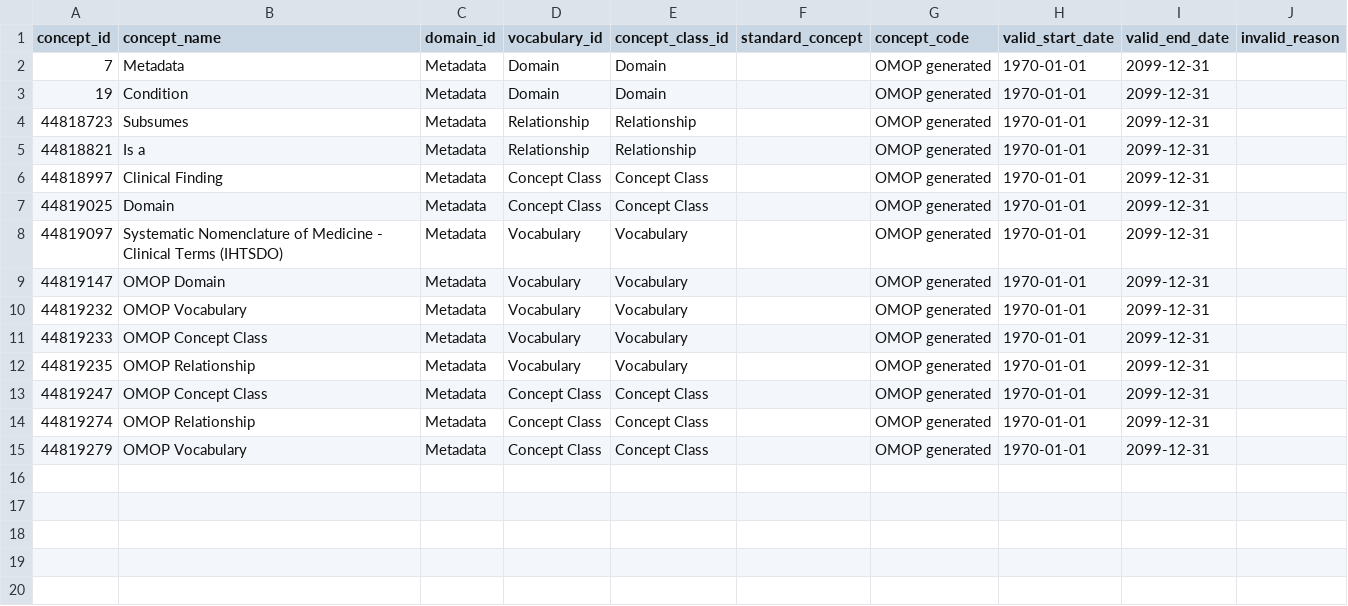
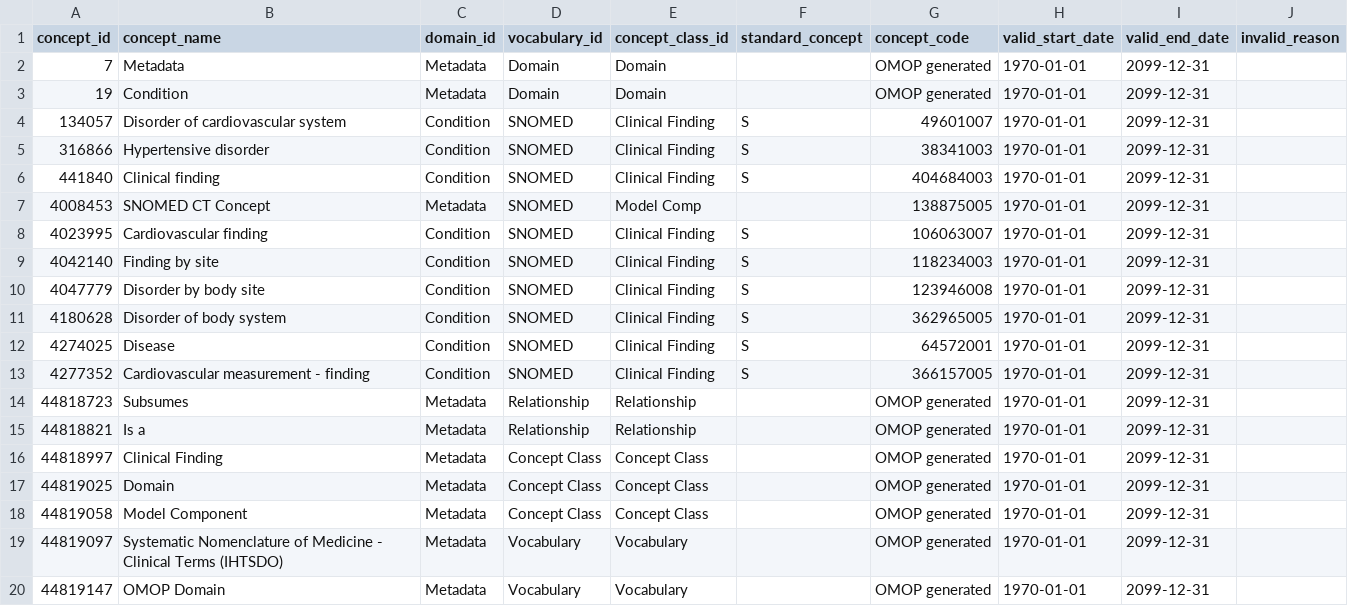
Before and after one commit to MechanicalRabbit/ohdsi-synpuf-demo, a CSV file: import/concept.csv, drawn as a sheet; only a part is shown; the shorter side is filled out with more unchanged rows; the diff names each change by its address in the sheet, - before the commit and + after, or states it on an @@ line.

Commit message:
add Hypertensive Disorder

```diff
--- a/import/concept.csv
+++ b/import/concept.csv
+row 4: 134057 | Disorder of cardiovascular system | Condition | SNOMED | Clinical Finding | S | 49601007 | 1970-01-01 | 2099-12-31
+row 5: 316866 | Hypertensive disorder | Condition | SNOMED | Clinical Finding | S | 38341003 | 1970-01-01 | 2099-12-31
+row 6: 441840 | Clinical finding | Condition | SNOMED | Clinical Finding | S | 404684003 | 1970-01-01 | 2099-12-31
+row 7: 4008453 | SNOMED CT Concept | Metadata | SNOMED | Model Comp |  | 138875005 | 1970-01-01 | 2099-12-31
+row 8: 4023995 | Cardiovascular finding | Condition | SNOMED | Clinical Finding | S | 106063007 | 1970-01-01 | 2099-12-31
+row 9: 4042140 | Finding by site | Condition | SNOMED | Clinical Finding | S | 118234003 | 1970-01-01 | 2099-12-31
+row 10: 4047779 | Disorder by body site | Condition | SNOMED | Clinical Finding | S | 123946008 | 1970-01-01 | 2099-12-31
+row 11: 4180628 | Disorder of body system | Condition | SNOMED | Clinical Finding | S | 362965005 | 1970-01-01 | 2099-12-31
+row 12: 4274025 | Disease | Condition | SNOMED | Clinical Finding | S | 64572001 | 1970-01-01 | 2099-12-31
+row 13: 4277352 | Cardiovascular measurement - finding | Condition | SNOMED | Clinical Finding | S | 366157005 | 1970-01-01 | 2099-12-31
+row 18: 44819058 | Model Component | Metadata | Concept Class | Concept Class |  | OMOP generated | 1970-01-01 | 2099-12-31
```
Also changed, not shown: import/concept_class.csv, 5 other files.
